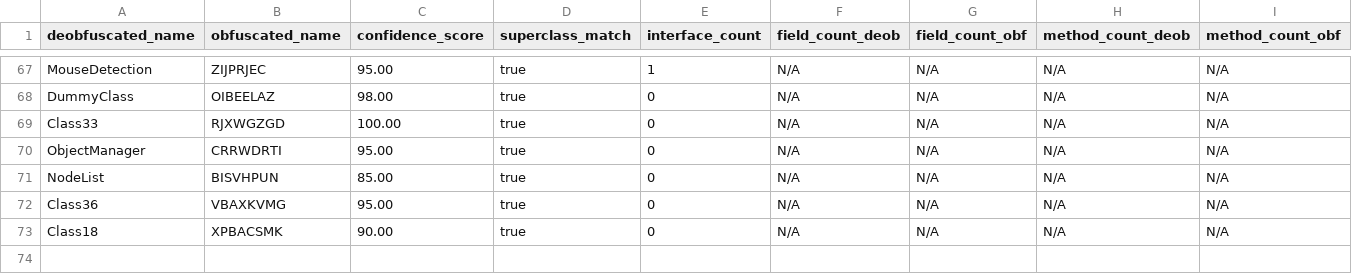
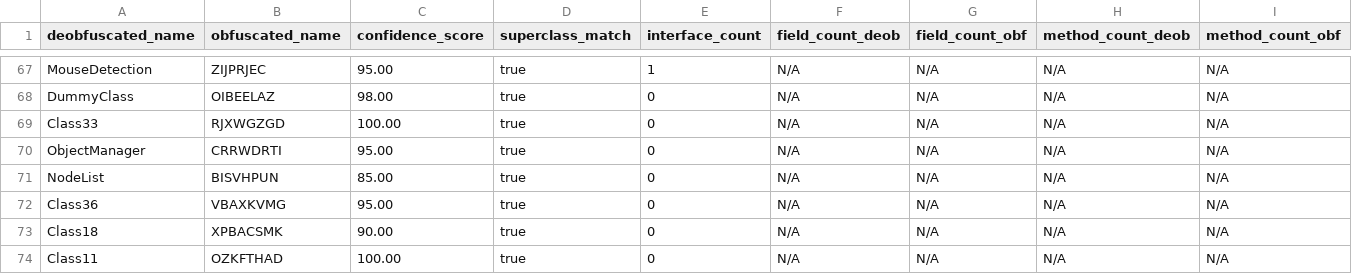
Before and after one commit to daxxog/solmud, a CSV file: bytecode/mapping/class_mapping.csv, drawn as a sheet; only a part is shown, gaps mark what is left out; rows hold the shown columns only; the diff names each change by its address in the sheet, - before the commit and + after, or states it on an @@ line.

Commit message:
modified:   bytecode/mapping/class_mapping.csv

```diff
--- a/bytecode/mapping/class_mapping.csv
+++ b/bytecode/mapping/class_mapping.csv
+row 74: Class11 | OZKFTHAD | 100.00 | true | 0 | N/A | N/A | N/A | N/A
```
Also changed, not shown: 2 other files.
